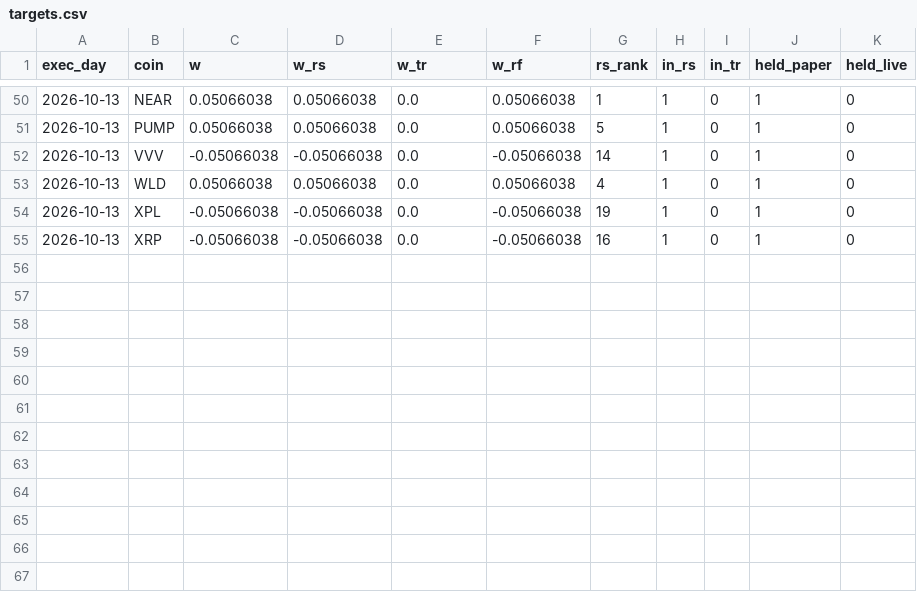
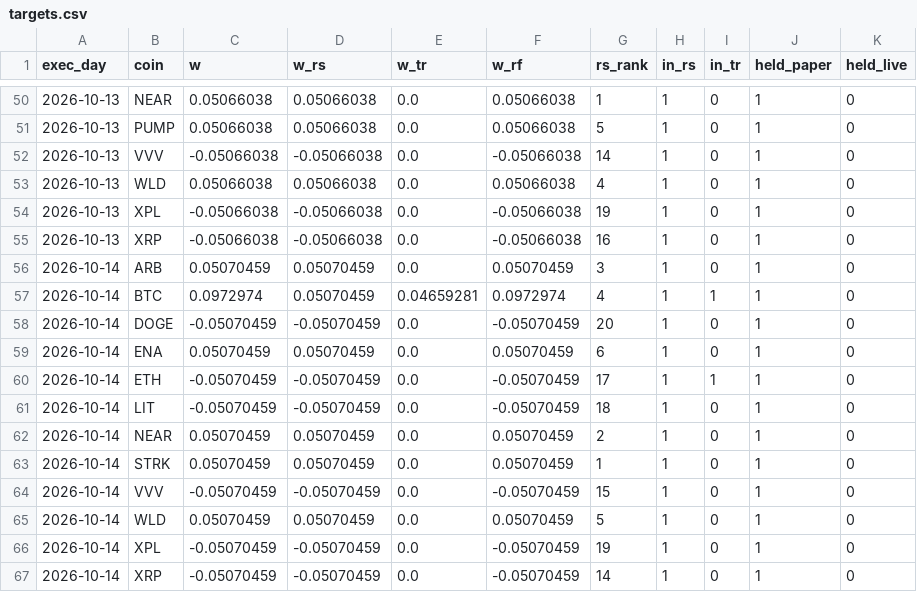
Before and after one commit to daijobudesu69/Crypto-RS-Neutral-Trend, a CSV file: state/targets.csv, drawn as a sheet; only a part is shown, gaps mark what is left out.

```diff
--- a/state/targets.csv
+++ b/state/targets.csv
@@ -55 +55,13 @@ exec_day,coin,w,w_rs,w_tr,w_rf,rs_rank,in_rs,in_tr,held_paper,held_live
 2026-10-13,XRP,-0.05066038,-0.05066038,0.0,-0.05066038,16,1,0,1,0
+2026-10-14,ARB,0.05070459,0.05070459,0.0,0.05070459,3,1,0,1,0
+2026-10-14,BTC,0.0972974,0.05070459,0.04659281,0.0972974,4,1,1,1,0
+2026-10-14,DOGE,-0.05070459,-0.05070459,0.0,-0.05070459,20,1,0,1,0
+2026-10-14,ENA,0.05070459,0.05070459,0.0,0.05070459,6,1,0,1,0
+2026-10-14,ETH,-0.05070459,-0.05070459,0.0,-0.05070459,17,1,1,1,0
+2026-10-14,LIT,-0.05070459,-0.05070459,0.0,-0.05070459,18,1,0,1,0
+2026-10-14,NEAR,0.05070459,0.05070459,0.0,0.05070459,2,1,0,1,0
+2026-10-14,STRK,0.05070459,0.05070459,0.0,0.05070459,1,1,0,1,0
+2026-10-14,VVV,-0.05070459,-0.05070459,0.0,-0.05070459,15,1,0,1,0
+2026-10-14,WLD,0.05070459,0.05070459,0.0,0.05070459,5,1,0,1,0
+2026-10-14,XPL,-0.05070459,-0.05070459,0.0,-0.05070459,19,1,0,1,0
+2026-10-14,XRP,-0.05070459,-0.05070459,0.0,-0.05070459,14,1,0,1,0
```
Also changed, not shown: state/equity.csv, state/orders.csv, 5 other files.
